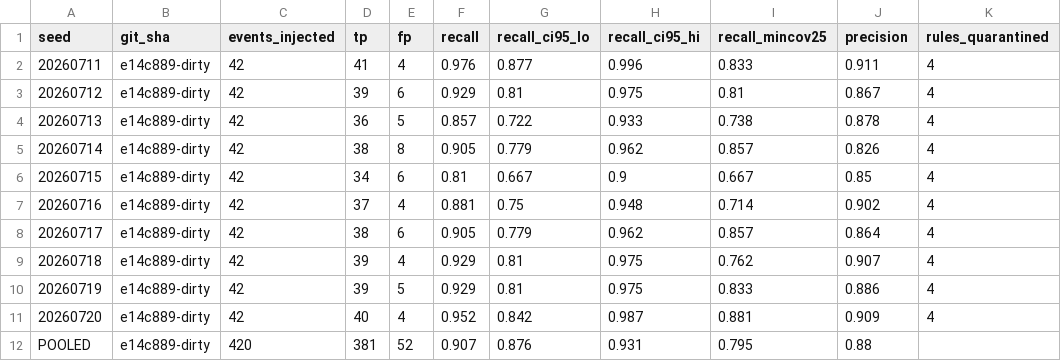
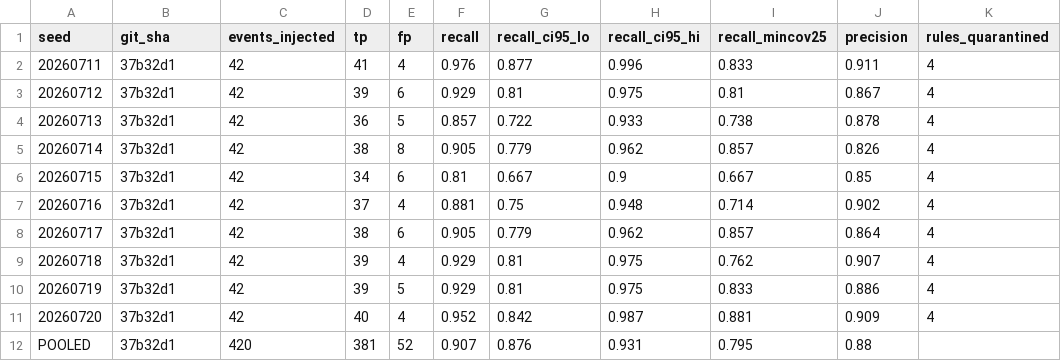
Before and after one commit to dleflef/Rule-Extraction-from-Industrial-SOPs-Without-a-Target-Schema-Multi-Agent-Extraction-Content-First, a CSV file: layers/layer_4/detection_results/holdout/holdout_multiseed.csv, drawn as a sheet; only a part is shown; the diff names each change by its address in the sheet, - before the commit and + after, or states it on an @@ line.

Commit message:
record clean provenance sha cf85081 in layer_4 evaluation artifacts

```diff
--- a/layers/layer_4/detection_results/holdout/holdout_multiseed.csv
+++ b/layers/layer_4/detection_results/holdout/holdout_multiseed.csv
-B2:B12 (git_sha): e14c889-dirty
+B2:B12 (git_sha): 37b32d1
```
Also changed, not shown: layers/layer_4/detection_results/holdout/holdout_summary.csv.
